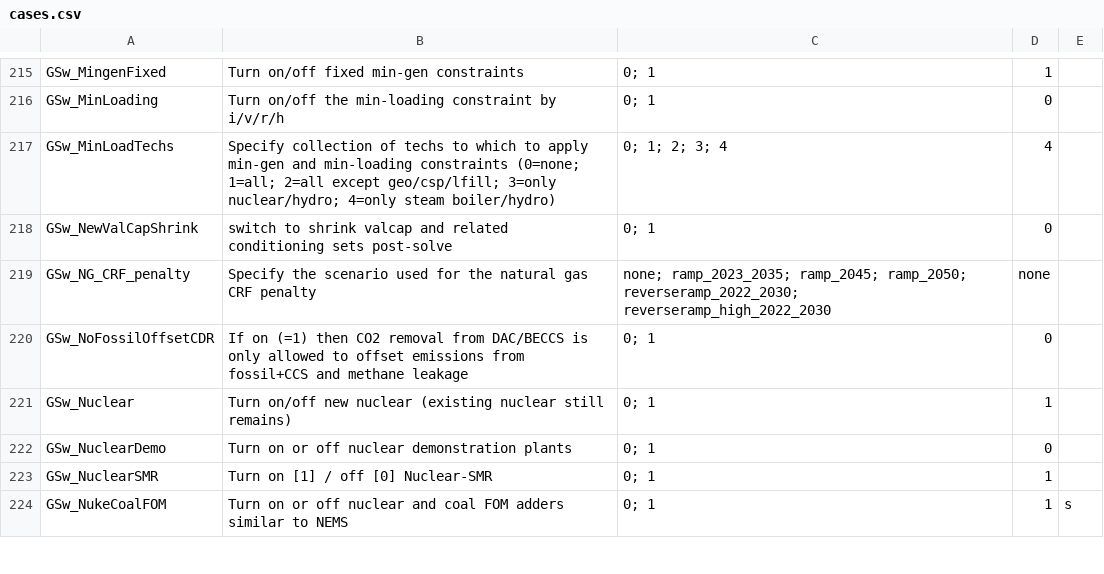
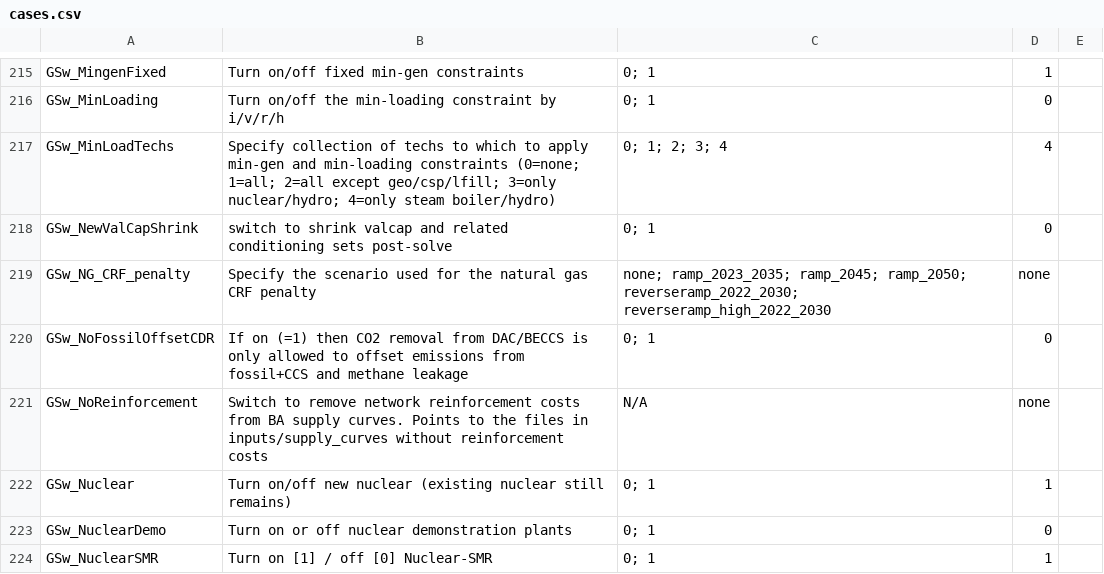
Before and after one commit to NREL/ReEDS-2.0, a CSV file: cases.csv, drawn as a sheet; only a part is shown, gaps mark what is left out; the shorter side is filled out with more unchanged rows.

Commit message:
add supply curves with network reinforcement costs removed

```diff
--- a/cases.csv
+++ b/cases.csv
@@ -220,2 +220,3 @@ GSw_NG_CRF_penalty,Specify the scenario used for the natural gas CRF penalty,non
 GSw_NoFossilOffsetCDR,If on (=1) then CO2 removal from DAC/BECCS is only allowed to offset emissions from fossil+CCS and methane leakage,0; 1,0,
+GSw_NoReinforcement, Switch to remove network reinforcement costs from BA supply curves. Points to the files in inputs/supply_curves without reinforcement costs,N/A,none,
 GSw_Nuclear,Turn on/off new nuclear (existing nuclear still remains),0; 1,1,
```
Also changed, not shown: cases_utah.csv, runfiles.csv, 2 other files.
